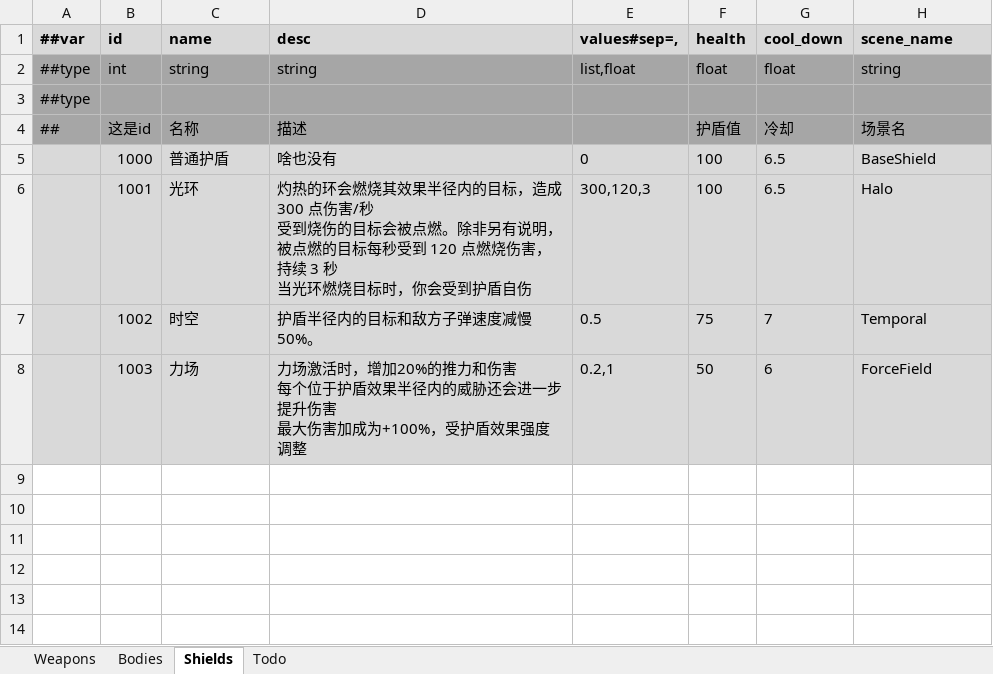
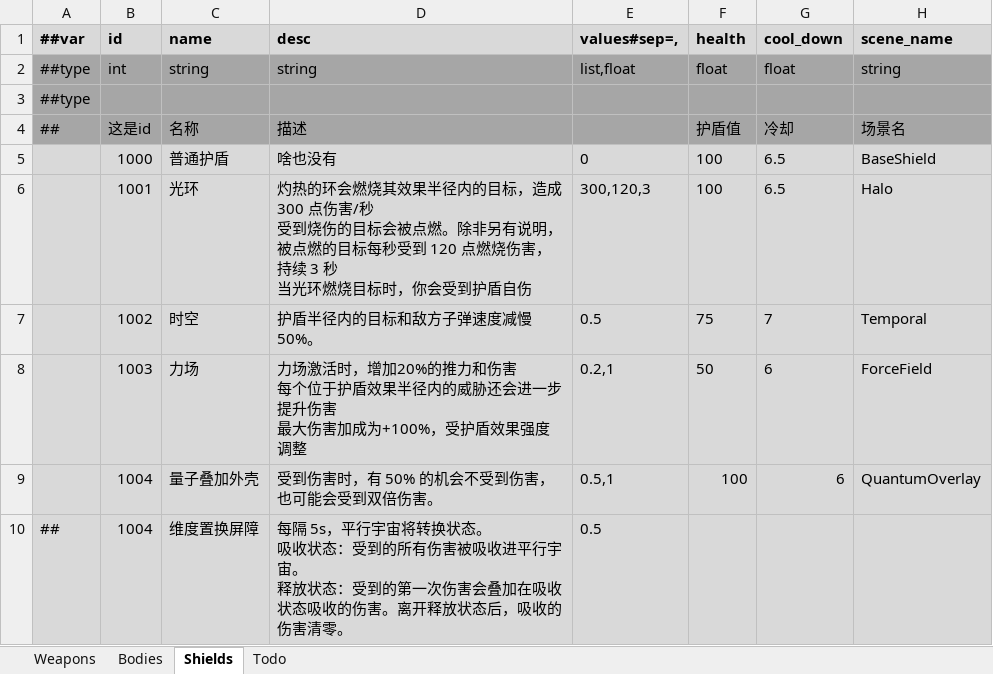
Before and after one commit to Abab-bk/NovaDrift, an Excel workbook: Tools/Luban/Datas/Gears.xlsx, sheet Shields, drawn as a sheet; values as stored, in another font and other column widths than the file's, no borders; ↵ is a line break in a cell; the diff names each change by its address in the sheet, - before the commit and + after, or states it on an @@ line.

```diff
--- a/Tools/Luban/Datas/Gears.xlsx (sheet Shields)
+++ b/Tools/Luban/Datas/Gears.xlsx (sheet Shields)
+row 9:  | 1004 | 量子叠加外壳 | 受到伤害时，有 50% 的机会不受到伤害，也可能会受到双倍伤害。 | 0.5,1 | 100 | 6 | QuantumOverlay
+row 10: ## | 1004 | 维度置换屏障 | 每隔 5s，平行宇宙将转换状态。 ↵ 吸收状态：受到的所有伤害被吸收进平行宇宙。 ↵ 释放状态：受到的第一次伤害会叠加在吸收状态吸收的伤害。离开释放状态后，吸收的伤害清零。 | 0.5
```
Also changed, not shown: sheet Weapons, sheet Bodies, 34 other files.
